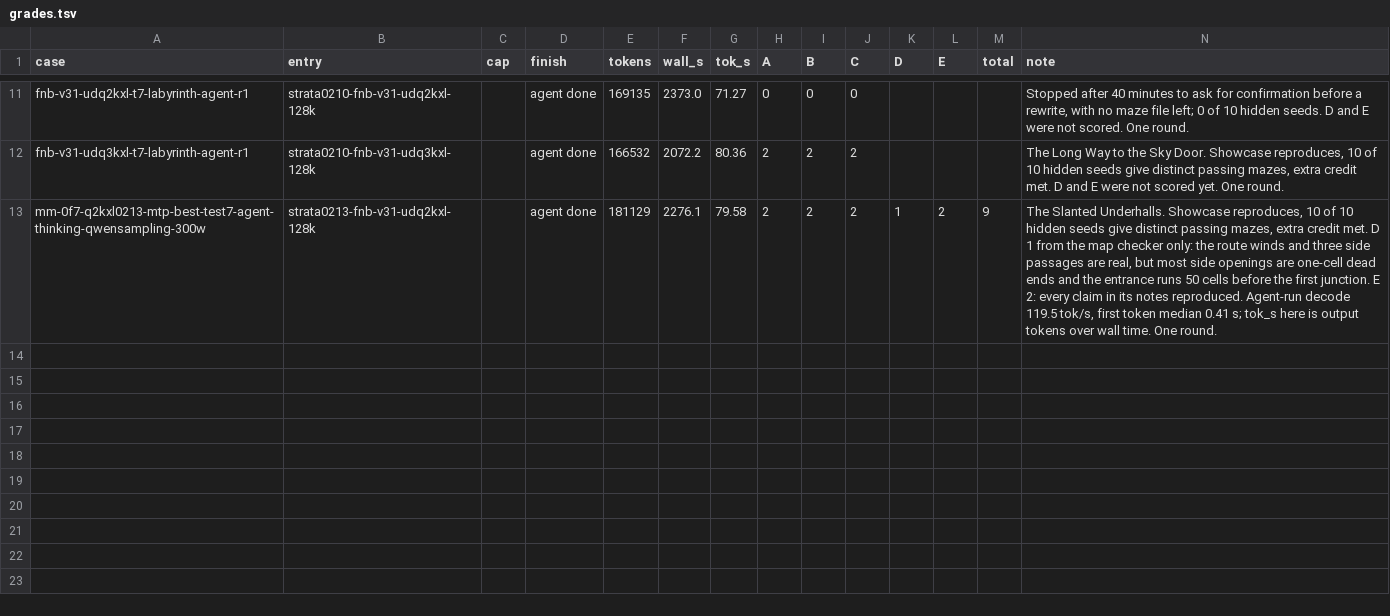
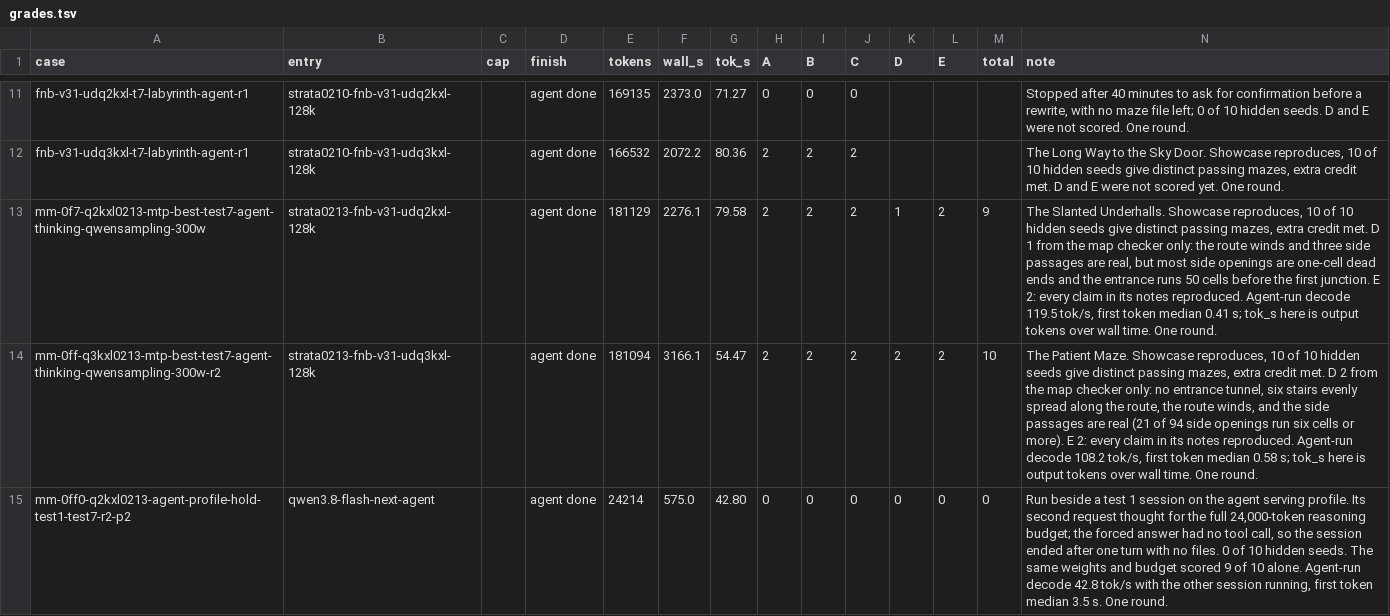
Before and after one commit to alexderz/agentic-model-testing, a TSV file: oneshots/labyrinth/grades.tsv, drawn as a sheet; only a part is shown, gaps mark what is left out; the diff names each change by its address in the sheet, - before the commit and + after, or states it on an @@ line.

Commit message:
Refresh data: UD-Q3_K_XL scores 10/10 on the labyrinth; agent profile passes test 1 beside a second agent

```diff
--- a/oneshots/labyrinth/grades.tsv
+++ b/oneshots/labyrinth/grades.tsv
+row 14: mm-0ff-q3kxl0213-mtp-best-test7-agent-thinking-qwensampling-300w-r2 | strata0213-fnb-v31-udq3kxl-128k |  | agent done | 181094 | 3166.1 | 54.47 | 2 | 2 | 2 | 2 | 2 | 10 | The Patient Maze. Showcase reproduces, 10 of 10 hidden seeds give distinct passing mazes, extra credit met. D 2 from the map checker only: no entrance tunnel, six stairs evenly spread along the route, the route winds, and the side passages are real (21 of 94 side openings run six cells or more). E 2: every claim in its notes reproduced. Agent-run decode 108.2 tok/s, first token median 0.58 s; tok_s here is output tokens over wall time. One round.
+row 15: mm-0ff0-q2kxl0213-agent-profile-hold-test1-test7-r2-p2 | qwen3.8-flash-next-agent |  | agent done | 24214 | 575.0 | 42.80 | 0 | 0 | 0 | 0 | 0 | 0 | Run beside a test 1 session on the agent serving profile. Its second request thought for the full 24,000-token reasoning budget; the forced answer had no tool call, so the session ended after one turn with no files. 0 of 10 hidden seeds. The same weights and budget scored 9 of 10 alone. Agent-run decode 42.8 tok/s with the other session running, first token median 3.5 s. One round.
```
Also changed, not shown: 2 other files.
